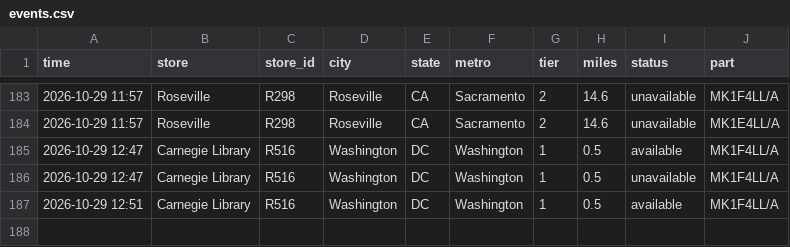
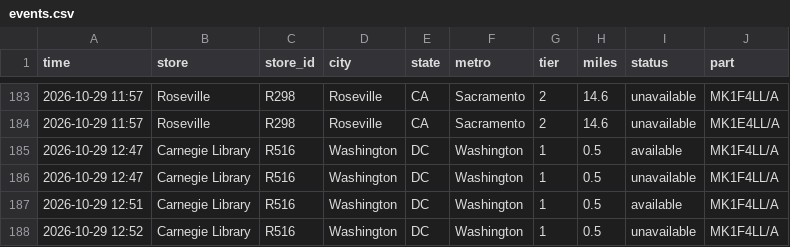
Before and after one commit to aryakvsathye/duo-tracker, a CSV file: national/events.csv, drawn as a sheet; only a part is shown, gaps mark what is left out; the diff names each change by its address in the sheet, - before the commit and + after, or states it on an @@ line.

Commit message:
Update national data

```diff
--- a/national/events.csv
+++ b/national/events.csv
+row 188: 2026-10-29 12:52 | Carnegie Library | R516 | Washington | DC | Washington | 1 | 0.5 | unavailable | MK1F4LL/A
```
Also changed, not shown: 1 other file.
